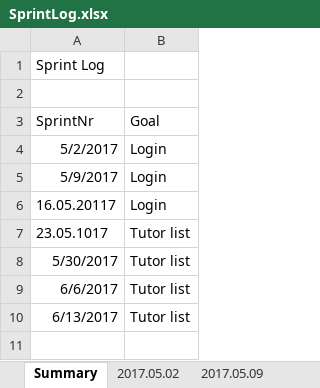
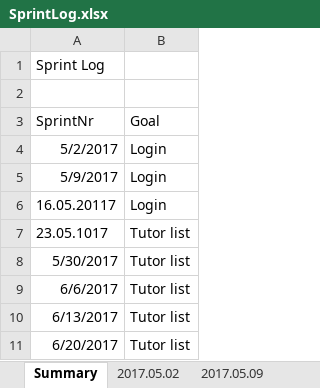
Before and after one commit to Eva0410/Nachhilfeboerse, an Excel workbook: 01_Planning/SprintLog.xlsx, sheet Summary, drawn as a sheet; values as stored, in another font and other column widths than the file's, no borders; the diff names each change by its address in the sheet, - before the commit and + after, or states it on an @@ line.

```diff
--- a/01_Planning/SprintLog.xlsx (sheet Summary)
+++ b/01_Planning/SprintLog.xlsx (sheet Summary)
+row 11: 6/20/2017 | Tutor list
```
Also changed, not shown: sheet 2017.06.13, other sheet tabs, 01_Planning/ProductBurndown.xlsx, 12 other files.
